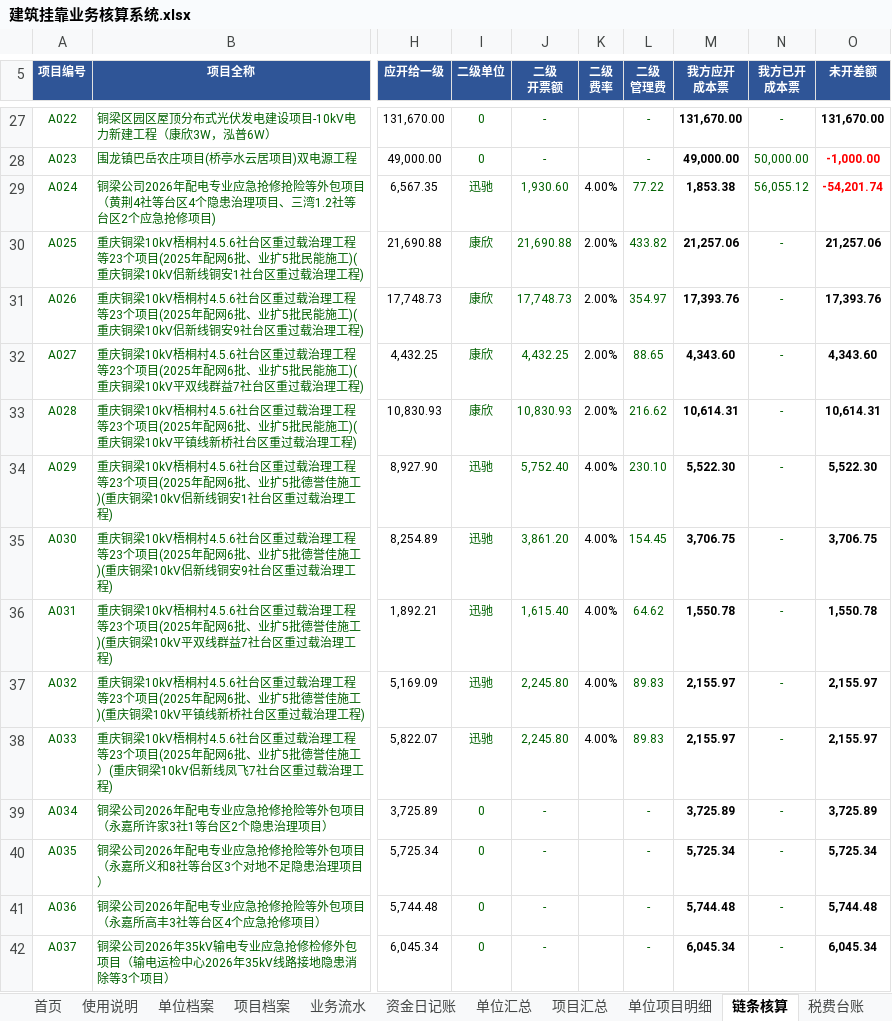
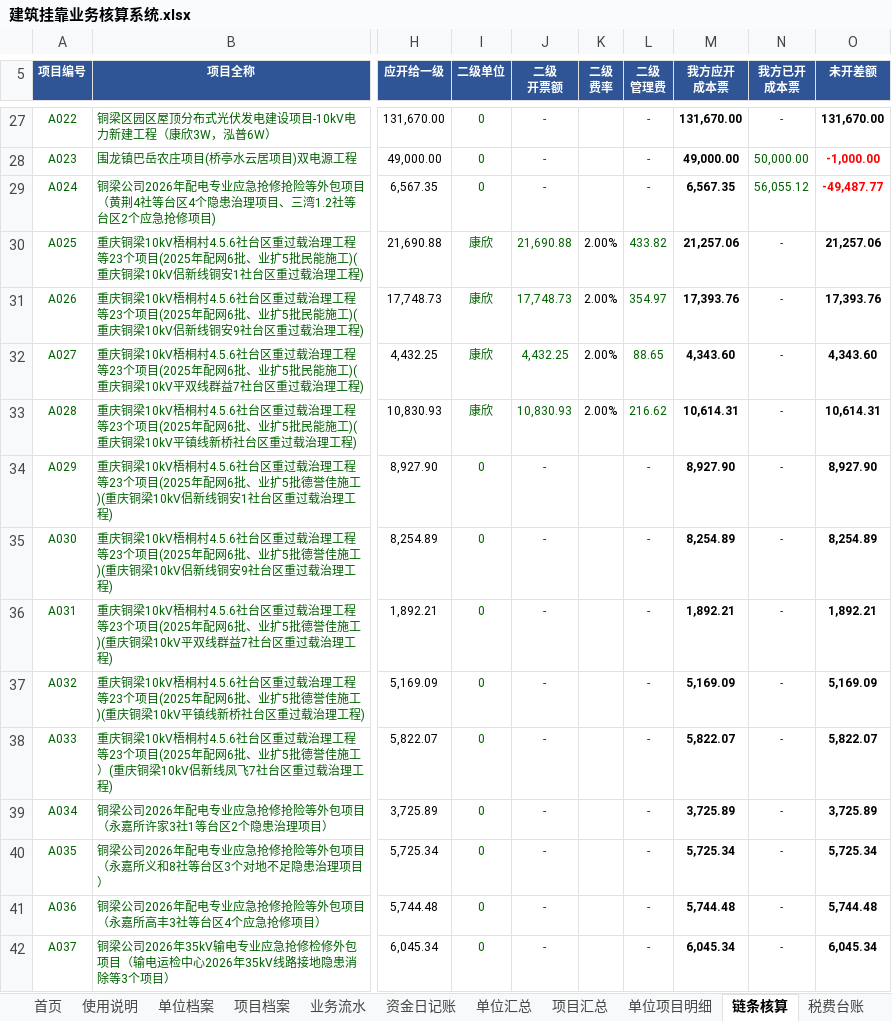
Before and after one commit to guadaluperay1933-hash/temp, an Excel workbook: 建筑挂靠核算系统/建筑挂靠业务核算系统.xlsx, sheet 链条核算, drawn as a sheet; only a part is shown, gaps mark what is left out; values as stored, in another font and other column widths than the file's, no borders; charts and pictures and conditional formats not drawn; the diff covers the shown part only; the diff names each change by its address in the sheet, - before the commit and + after, or states it on an @@ line.

```diff
--- a/建筑挂靠核算系统/建筑挂靠业务核算系统.xlsx (sheet 链条核算)
+++ b/建筑挂靠核算系统/建筑挂靠业务核算系统.xlsx (sheet 链条核算)
-I29 (二级单位): 迅驰
+I29 (二级单位): 0
-J29 (二级 开票额): 1,930.60
+J29 (二级 开票额): -
-K29 (二级 费率): 4.00%
+K29 (二级 费率): (empty)
-L29 (二级 管理费): 77.22
+L29 (二级 管理费): -
-M29 (我方应开 成本票): 1,853.38
+M29 (我方应开 成本票): 6,567.35
-O29 (未开差额): -54,201.74
+O29 (未开差额): -49,487.77
-I34:I38 (二级单位): 迅驰
+I34:I38 (二级单位): 0
-J34 (二级 开票额): 5,752.40
+J34 (二级 开票额): -
-K34:K38 (二级 费率): 4.00%
+K34:K38 (二级 费率): (empty)
-L34 (二级 管理费): 230.10
+L34 (二级 管理费): -
-M34 (我方应开 成本票): 5,522.30
+M34 (我方应开 成本票): 8,927.90
-O34 (未开差额): 5,522.30
+O34 (未开差额): 8,927.90
-J35 (二级 开票额): 3,861.20
+J35 (二级 开票额): -
-L35 (二级 管理费): 154.45
+L35 (二级 管理费): -
-M35 (我方应开 成本票): 3,706.75
+M35 (我方应开 成本票): 8,254.89
-O35 (未开差额): 3,706.75
+O35 (未开差额): 8,254.89
-J36 (二级 开票额): 1,615.40
+J36 (二级 开票额): -
-L36 (二级 管理费): 64.62
+L36 (二级 管理费): -
-M36 (我方应开 成本票): 1,550.78
+M36 (我方应开 成本票): 1,892.21
-O36 (未开差额): 1,550.78
+O36 (未开差额): 1,892.21
-J37:J38 (二级 开票额): 2,245.80
+J37:J38 (二级 开票额): -
-L37:L38 (二级 管理费): 89.83
+L37:L38 (二级 管理费): -
-M37 (我方应开 成本票): 2,155.97
+M37 (我方应开 成本票): 5,169.09
-O37 (未开差额): 2,155.97
+O37 (未开差额): 5,169.09
-M38 (我方应开 成本票): 2,155.97
+M38 (我方应开 成本票): 5,822.07
-O38 (未开差额): 2,155.97
+O38 (未开差额): 5,822.07
```
Also changed, not shown: 1 added row, 1 removed row and 59 edited cells elsewhere in this sheet, sheet 业务流水, sheet 项目档案, sheet 首页, formulas that keep their value, 4 other files.
